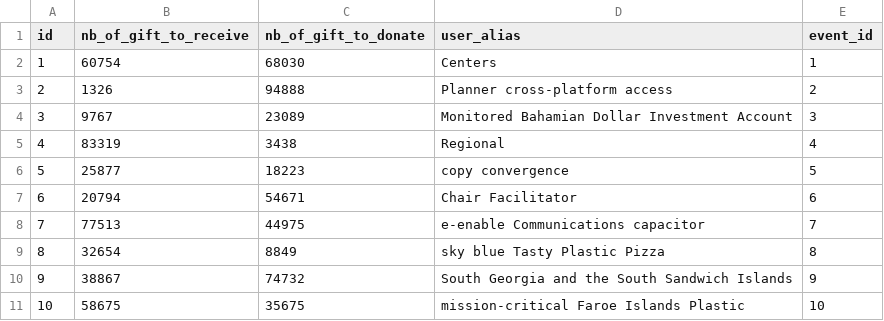
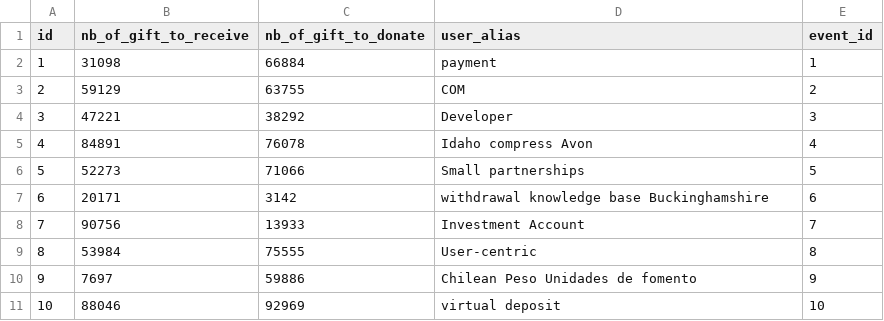
Before and after one commit to anthony-o/SwinGifts, a CSV file: src/main/resources/config/liquibase/fake-data/participation.csv, drawn as a sheet.

```diff
--- a/src/main/resources/config/liquibase/fake-data/participation.csv
+++ b/src/main/resources/config/liquibase/fake-data/participation.csv
@@ -1,11 +1,11 @@
 id;nb_of_gift_to_receive;nb_of_gift_to_donate;user_alias;event_id
-1;60754;68030;Centers;1
-2;1326;94888;Planner cross-platform access;2
-3;9767;23089;Monitored Bahamian Dollar Investment Account;3
-4;83319;3438;Regional;4
-5;25877;18223;copy convergence;5
-6;20794;54671;Chair Facilitator;6
-7;77513;44975;e-enable Communications capacitor;7
-8;32654;8849;sky blue Tasty Plastic Pizza;8
-9;38867;74732;South Georgia and the South Sandwich Islands;9
-10;58675;35675;mission-critical Faroe Islands Plastic;10
+1;31098;66884;payment;1
+2;59129;63755;COM;2
+3;47221;38292;Developer;3
+4;84891;76078;Idaho compress Avon;4
+5;52273;71066;Small partnerships;5
+6;20171;3142;withdrawal knowledge base Buckinghamshire;6
+7;90756;13933;Investment Account;7
+8;53984;75555;User-centric;8
+9;7697;59886;Chilean Peso Unidades de fomento;9
+10;88046;92969;virtual deposit;10
```
Also changed, not shown: src/main/resources/config/liquibase/fake-data/event.csv, src/main/resources/config/liquibase/fake-data/gift_idea.csv, 29 other files.
